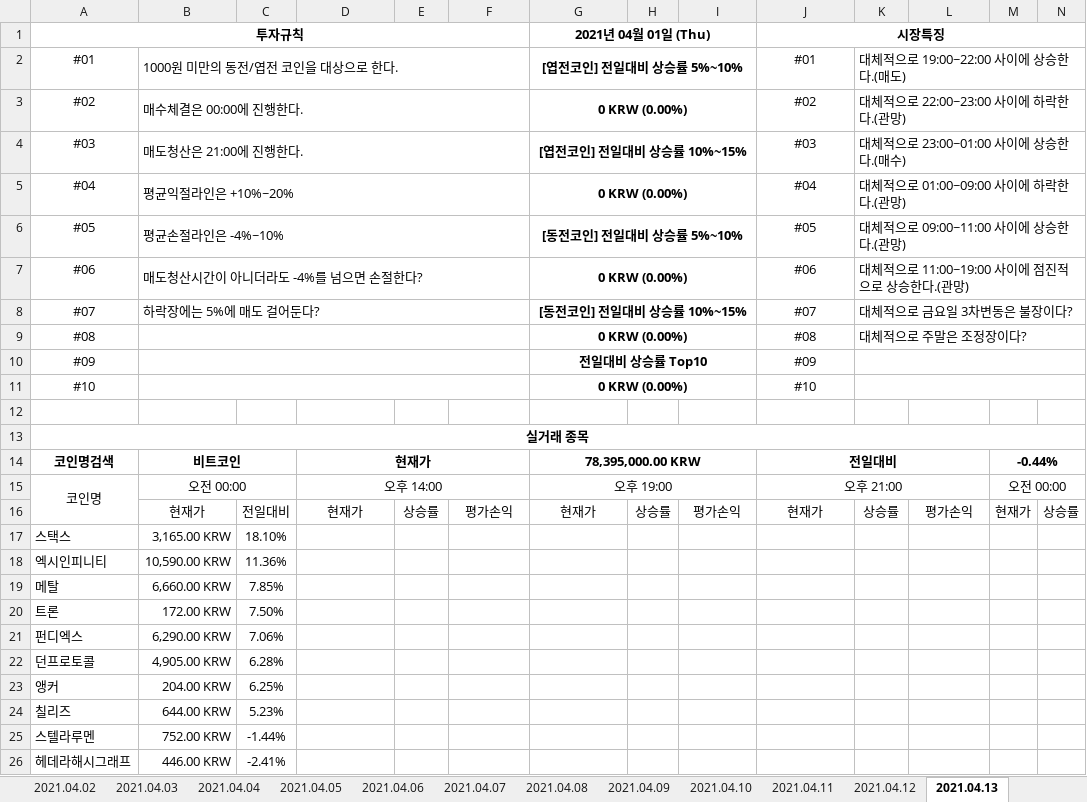
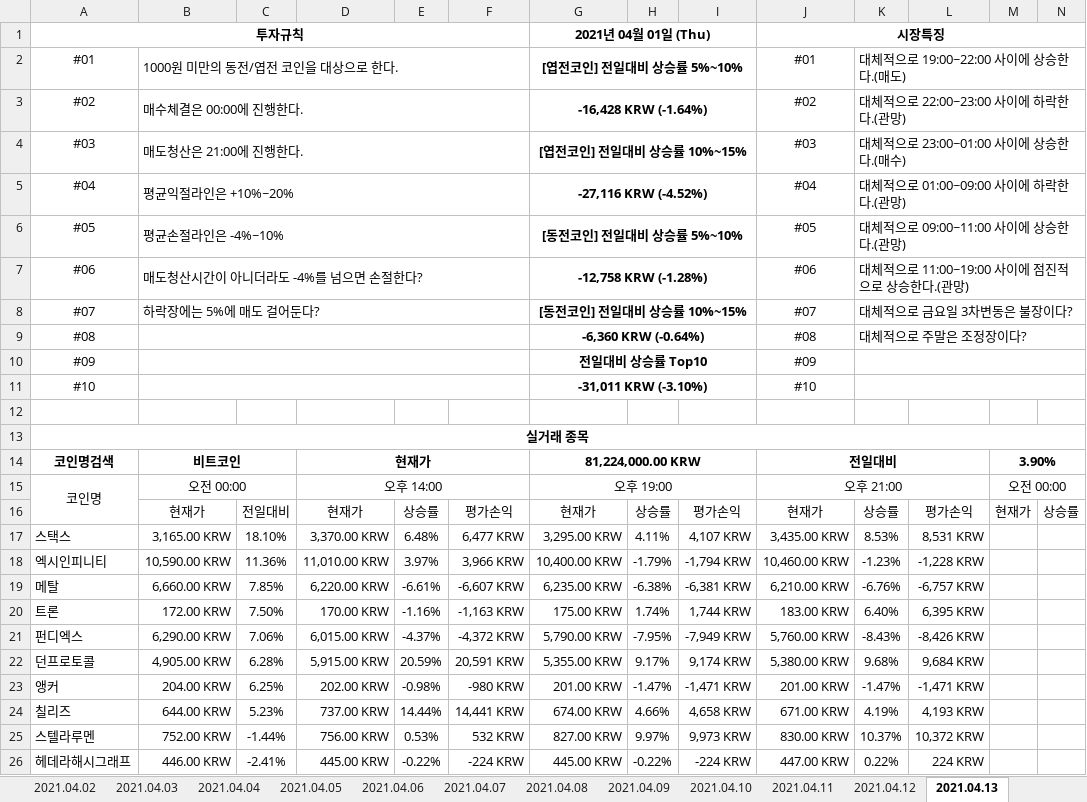
Before and after one commit to JoSihun/Upbit, an Excel workbook: 업비트투자전략1.xlsm, sheet 2021.04.13, drawn as a sheet; only a part is shown; values as stored, in another font and other column widths than the file's, no borders; charts and pictures and conditional formats not drawn; removed rows and columns are numbered as before the commit, all else as after; rows hold the shown columns only; the diff covers the shown part only; the diff names each change by its address in the sheet, - before the commit and + after, or states it on an @@ line.

```diff
--- a/업비트투자전략1.xlsm (sheet 2021.04.13)
+++ b/업비트투자전략1.xlsm (sheet 2021.04.13)
-G3: 0 KRW (0.00%)
+G3: -16,428 KRW (-1.64%)
-G5: 0 KRW (0.00%)
+G5: -27,116 KRW (-4.52%)
-G7: 0 KRW (0.00%)
+G7: -12,758 KRW (-1.28%)
-G9: 0 KRW (0.00%)
+G9: -6,360 KRW (-0.64%)
-G11: 0 KRW (0.00%)
+G11: -31,011 KRW (-3.10%)
-G14: 78,395,000.00 KRW
+G14: 81,224,000.00 KRW
-M14: -0.44%
+M14: 3.90%
-row 17: 스택스 | 3,165.00 KRW | 18.10%
-row 18: 엑시인피니티 | 10,590.00 KRW | 11.36%
-row 19: 메탈 | 6,660.00 KRW | 7.85%
-row 20: 트론 | 172.00 KRW | 7.50%
-row 21: 펀디엑스 | 6,290.00 KRW | 7.06%
-row 22: 던프로토콜 | 4,905.00 KRW | 6.28%
-row 23: 앵커 | 204.00 KRW | 6.25%
-row 24: 칠리즈 | 644.00 KRW | 5.23%
-row 25: 스텔라루멘 | 752.00 KRW | -1.44%
-row 26: 헤데라해시그래프 | 446.00 KRW | -2.41%
+row 17: 스택스 | 3,165.00 KRW | 18.10% | 3,370.00 KRW | 6.48% | 6,477 KRW | 3,295.00 KRW | 4.11% | 4,107 KRW | 3,435.00 KRW | 8.53% | 8,531 KRW
+row 18: 엑시인피니티 | 10,590.00 KRW | 11.36% | 11,010.00 KRW | 3.97% | 3,966 KRW | 10,400.00 KRW | -1.79% | -1,794 KRW | 10,460.00 KRW | -1.23% | -1,228 KRW
+row 19: 메탈 | 6,660.00 KRW | 7.85% | 6,220.00 KRW | -6.61% | -6,607 KRW | 6,235.00 KRW | -6.38% | -6,381 KRW | 6,210.00 KRW | -6.76% | -6,757 KRW
+row 20: 트론 | 172.00 KRW | 7.50% | 170.00 KRW | -1.16% | -1,163 KRW | 175.00 KRW | 1.74% | 1,744 KRW | 183.00 KRW | 6.40% | 6,395 KRW
+row 21: 펀디엑스 | 6,290.00 KRW | 7.06% | 6,015.00 KRW | -4.37% | -4,372 KRW | 5,790.00 KRW | -7.95% | -7,949 KRW | 5,760.00 KRW | -8.43% | -8,426 KRW
+row 22: 던프로토콜 | 4,905.00 KRW | 6.28% | 5,915.00 KRW | 20.59% | 20,591 KRW | 5,355.00 KRW | 9.17% | 9,174 KRW | 5,380.00 KRW | 9.68% | 9,684 KRW
+row 23: 앵커 | 204.00 KRW | 6.25% | 202.00 KRW | -0.98% | -980 KRW | 201.00 KRW | -1.47% | -1,471 KRW | 201.00 KRW | -1.47% | -1,471 KRW
+row 24: 칠리즈 | 644.00 KRW | 5.23% | 737.00 KRW | 14.44% | 14,441 KRW | 674.00 KRW | 4.66% | 4,658 KRW | 671.00 KRW | 4.19% | 4,193 KRW
+row 25: 스텔라루멘 | 752.00 KRW | -1.44% | 756.00 KRW | 0.53% | 532 KRW | 827.00 KRW | 9.97% | 9,973 KRW | 830.00 KRW | 10.37% | 10,372 KRW
+row 26: 헤데라해시그래프 | 446.00 KRW | -2.41% | 445.00 KRW | -0.22% | -224 KRW | 445.00 KRW | -0.22% | -224 KRW | 447.00 KRW | 0.22% | 224 KRW
```
Also changed, not shown: 46 added rows, 46 removed rows and 46 edited cells elsewhere in this sheet, sheet 현재가테이블, sheet 투자전략1, sheet 2021.04.02, sheet 2021.04.03, sheet 2021.04.04, sheet 2021.04.07, 6 more sheets, hidden cells, charts or pictures.
